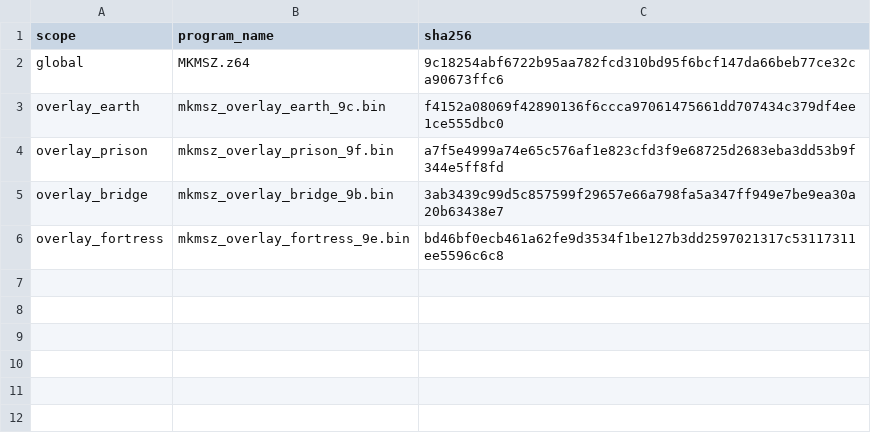
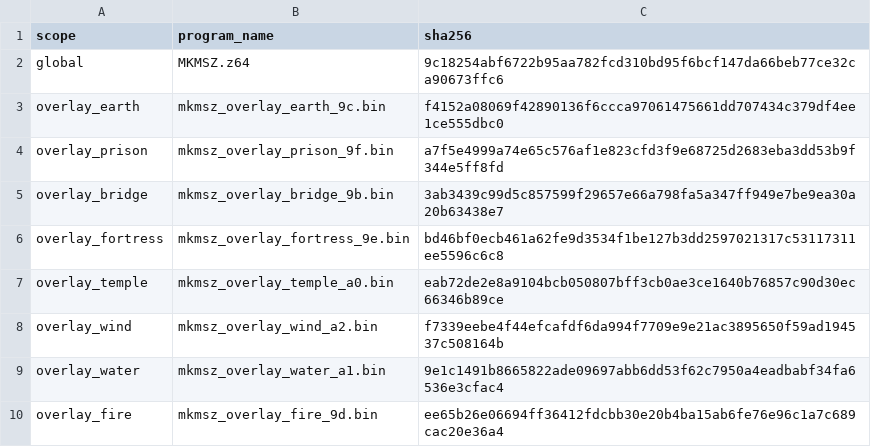
Before and after one commit to smeagol44/MKMSZ-Ghidra, a TSV file: analysis/scopes.tsv, drawn as a sheet; the diff names each change by its address in the sheet, - before the commit and + after, or states it on an @@ line.

Commit message:
Extend verified raw overlay scope to Temple Wind Water Fire

```diff
--- a/analysis/scopes.tsv
+++ b/analysis/scopes.tsv
+row 7: overlay_temple | mkmsz_overlay_temple_a0.bin | eab72de2e8a9104bcb050807bff3cb0ae3ce1640b76857c90d30ec66346b89ce
+row 8: overlay_wind | mkmsz_overlay_wind_a2.bin | f7339eebe4f44efcafdf6da994f7709e9e21ac3895650f59ad194537c508164b
+row 9: overlay_water | mkmsz_overlay_water_a1.bin | 9e1c1491b8665822ade09697abb6dd53f62c7950a4eadbabf34fa6536e3cfac4
+row 10: overlay_fire | mkmsz_overlay_fire_9d.bin | ee65b26e06694ff36412fdcbb30e20b4ba15ab6fe76e96c1a7c689cac20e36a4
```
